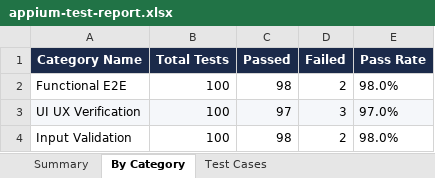
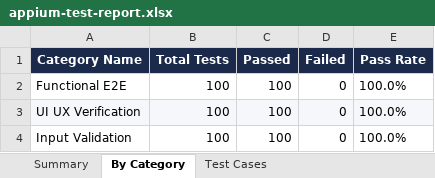
Before and after one commit to Vahini17/Studyvoice_ai, an Excel workbook: appium-tests/reports/appium-test-report.xlsx, sheet By Category, drawn as a sheet; values as stored, in another font and other column widths than the file's, no borders; the diff names each change by its address in the sheet, - before the commit and + after, or states it on an @@ line.

```diff
--- a/appium-tests/reports/appium-test-report.xlsx (sheet By Category)
+++ b/appium-tests/reports/appium-test-report.xlsx (sheet By Category)
-C2 (Passed): 98
+C2 (Passed): 100
-D2 (Failed): 2
+D2 (Failed): 0
-E2 (Pass Rate): 98.0%
+E2 (Pass Rate): 100.0%
-C3 (Passed): 97
+C3 (Passed): 100
-D3 (Failed): 3
+D3 (Failed): 0
-E3 (Pass Rate): 97.0%
+E3 (Pass Rate): 100.0%
-C4 (Passed): 98
+C4 (Passed): 100
-D4 (Failed): 2
+D4 (Failed): 0
-E4 (Pass Rate): 98.0%
+E4 (Pass Rate): 100.0%
```
Also changed, not shown: sheet Test Cases, sheet Summary, BrainBattleAppium/reports/app-load-test-report.xlsx, 7 other files.
